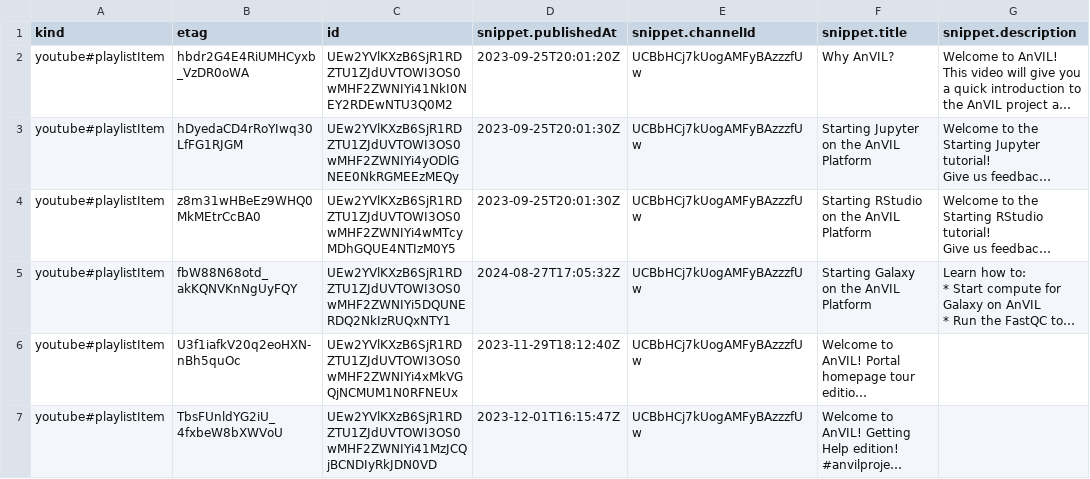
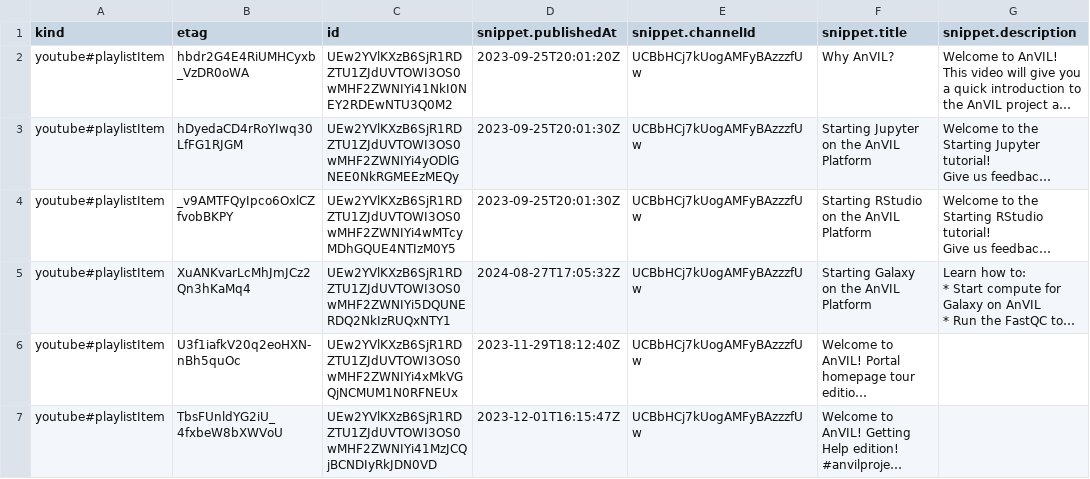
Before and after one commit to fhdsl/AnVIL_Collection, a CSV file: resources/youtube_getting_started_data.csv, drawn as a sheet; only a part is shown; long unchanged cells end in …; the diff names each change by its address in the sheet, - before the commit and + after, or states it on an @@ line.

```diff
--- a/resources/youtube_getting_started_data.csv
+++ b/resources/youtube_getting_started_data.csv
-B4 (etag): z8m31wHBeEz9WHQ0MkMEtrCcBA0
+B4 (etag): _v9AMTFQyIpco6OxlCZfvobBKPY
-B5 (etag): fbW88N68otd_akKQNVKnNgUyFQY
+B5 (etag): XuANKvarLcMhJmJCz2Qn3hKaMq4
```
Also changed, not shown: resources/youtube_anvil_wdl_data.csv, resources/youtube_demos_data.csv, 3 other files.
